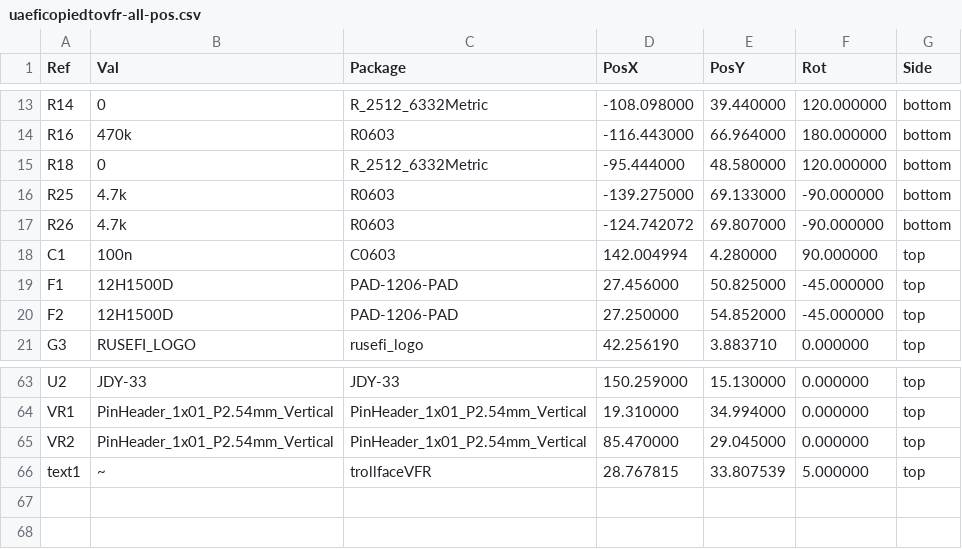
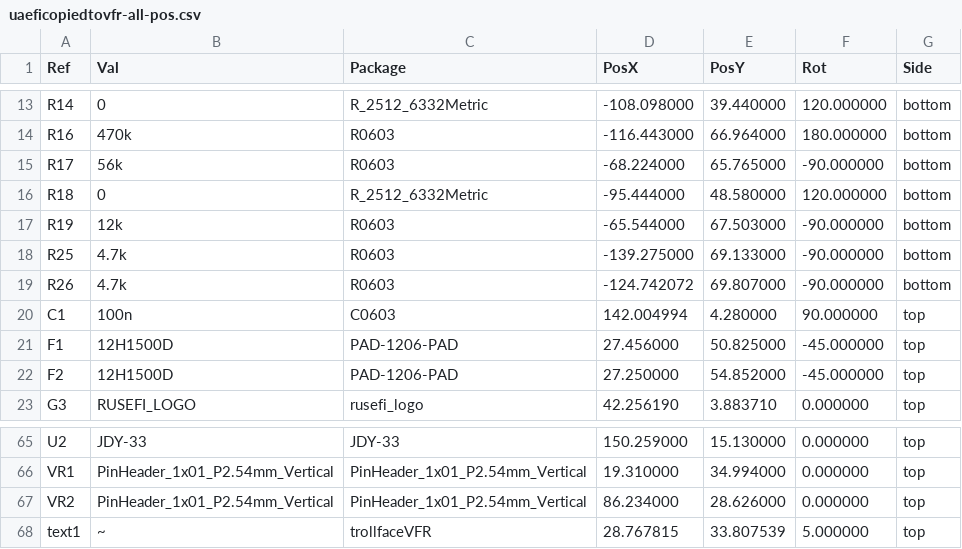
Before and after one commit to VFRenjoyer/hellen-VFR800, a CSV file: gerber/uaeficopiedtovfr-all-pos.csv, drawn as a sheet; only a part is shown, gaps mark what is left out.

```diff
--- a/gerber/uaeficopiedtovfr-all-pos.csv
+++ b/gerber/uaeficopiedtovfr-all-pos.csv
@@ -14,3 +14,5 @@ Ref,Val,Package,PosX,PosY,Rot,Side
 "R16","470k","R0603",-116.443000,66.964000,180.000000,bottom
+"R17","56k","R0603",-68.224000,65.765000,-90.000000,bottom
 "R18","0","R_2512_6332Metric",-95.444000,48.580000,120.000000,bottom
+"R19","12k","R0603",-65.544000,67.503000,-90.000000,bottom
 "R25","4.7k","R0603",-139.275000,69.133000,-90.000000,bottom
@@ -64,3 +66,3 @@ Ref,Val,Package,PosX,PosY,Rot,Side
 "VR1","PinHeader_1x01_P2.54mm_Vertical","PinHeader_1x01_P2.54mm_Vertical",19.310000,34.994000,0.000000,top
-"VR2","PinHeader_1x01_P2.54mm_Vertical","PinHeader_1x01_P2.54mm_Vertical",85.470000,29.045000,0.000000,top
+"VR2","PinHeader_1x01_P2.54mm_Vertical","PinHeader_1x01_P2.54mm_Vertical",86.234000,28.626000,0.000000,top
 "text1","~","trollfaceVFR",28.767815,33.807539,5.000000,top
```
Also changed, not shown: gerber/uaeficopiedtovfr.csv, 16 other files.
